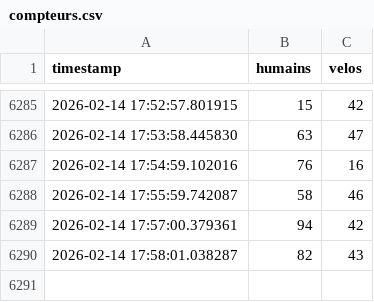
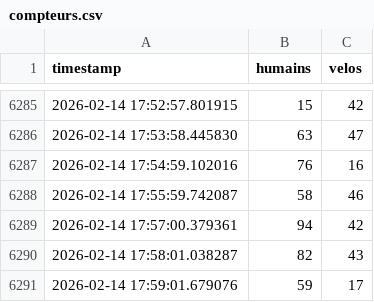
Before and after one commit to Mathilde110/Simulation-des-flux, a CSV file: compteurs.csv, drawn as a sheet; only a part is shown, gaps mark what is left out; the diff names each change by its address in the sheet, - before the commit and + after, or states it on an @@ line.

Commit message:
Mise à jour automatique du CSV

```diff
--- a/compteurs.csv
+++ b/compteurs.csv
+row 6291: 2026-02-14 17:59:01.679076 | 59 | 17
```
